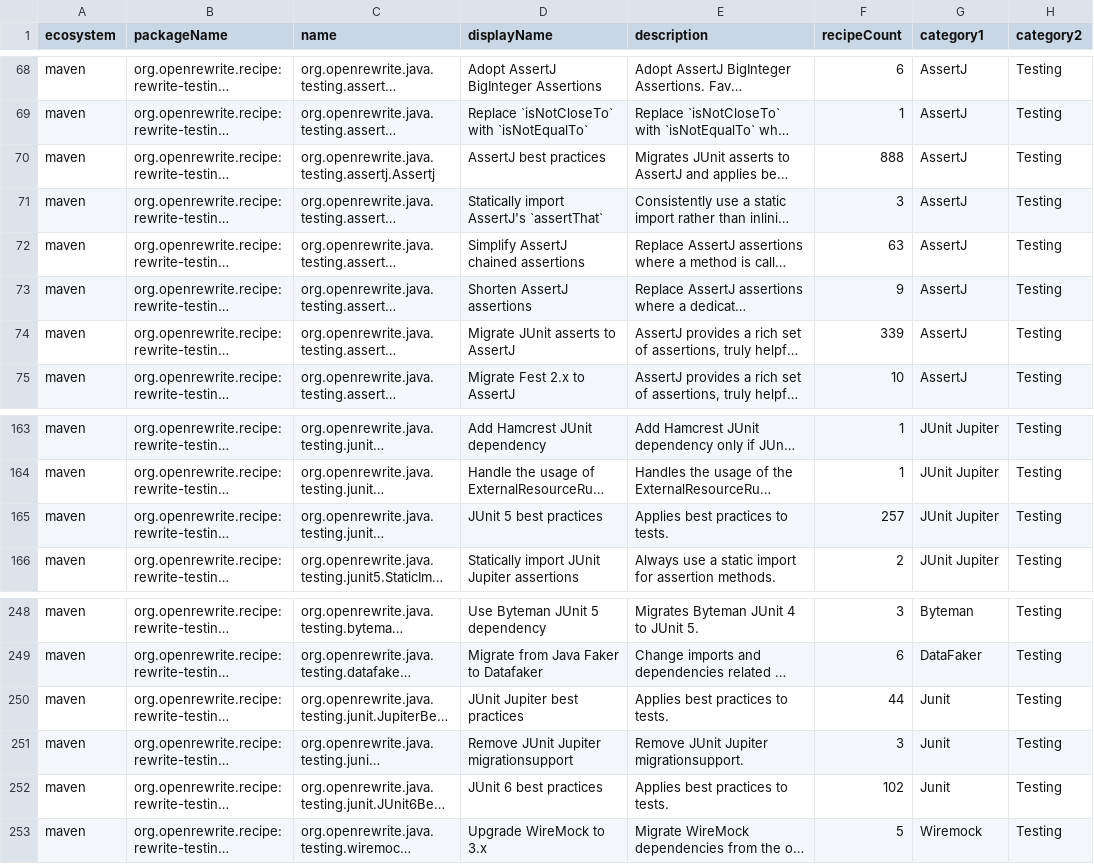
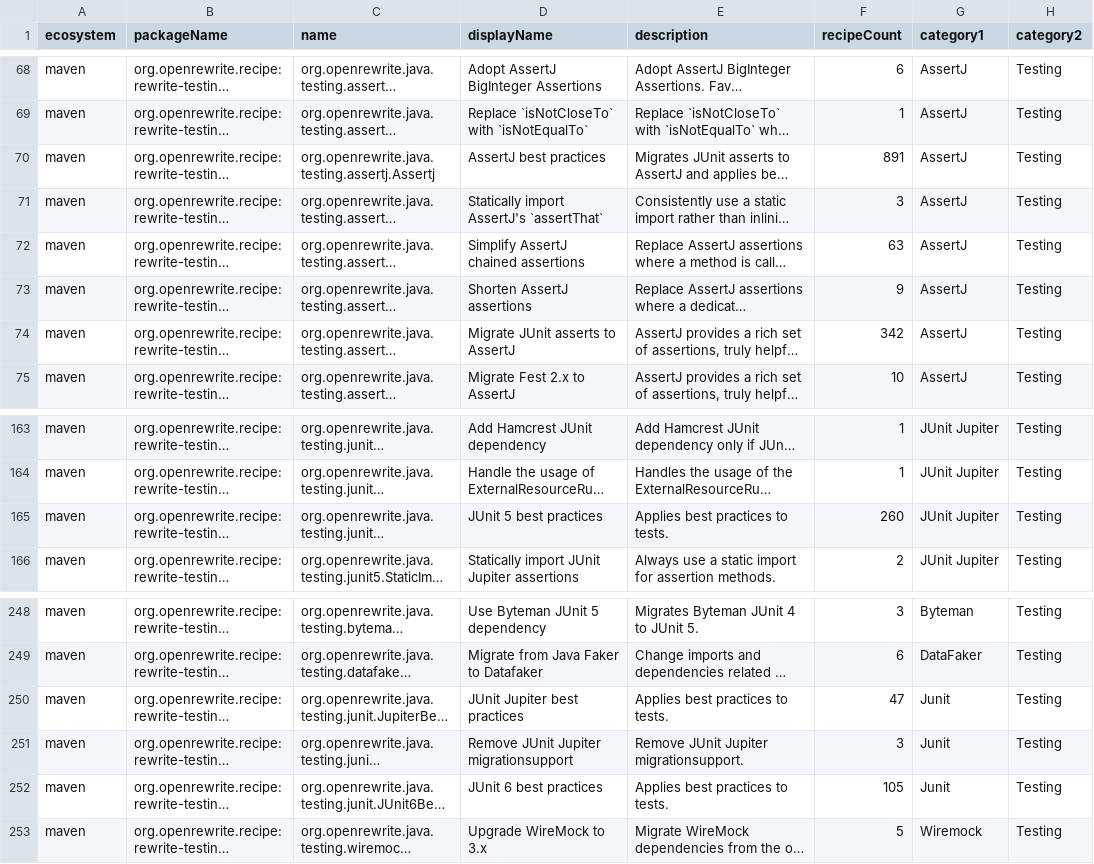
Before and after one commit to openrewrite/rewrite-testing-frameworks, a CSV file: src/main/resources/META-INF/rewrite/recipes.csv, drawn as a sheet; only a part is shown, gaps mark what is left out; long unchanged cells end in …; the diff names each change by its address in the sheet, - before the commit and + after, or states it on an @@ line.

Commit message:
Regenerate recipes.csv

```diff
--- a/src/main/resources/META-INF/rewrite/recipes.csv
+++ b/src/main/resources/META-INF/rewrite/recipes.csv
-F70 (recipeCount): 888
+F70 (recipeCount): 891
-F74 (recipeCount): 339
+F74 (recipeCount): 342
-F165 (recipeCount): 257
+F165 (recipeCount): 260
-F250 (recipeCount): 44
+F250 (recipeCount): 47
-F252 (recipeCount): 102
+F252 (recipeCount): 105
```
